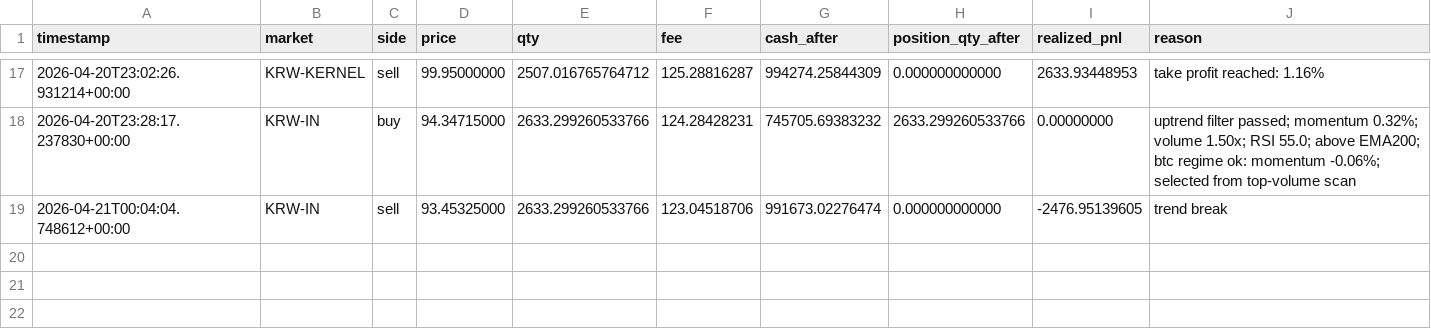
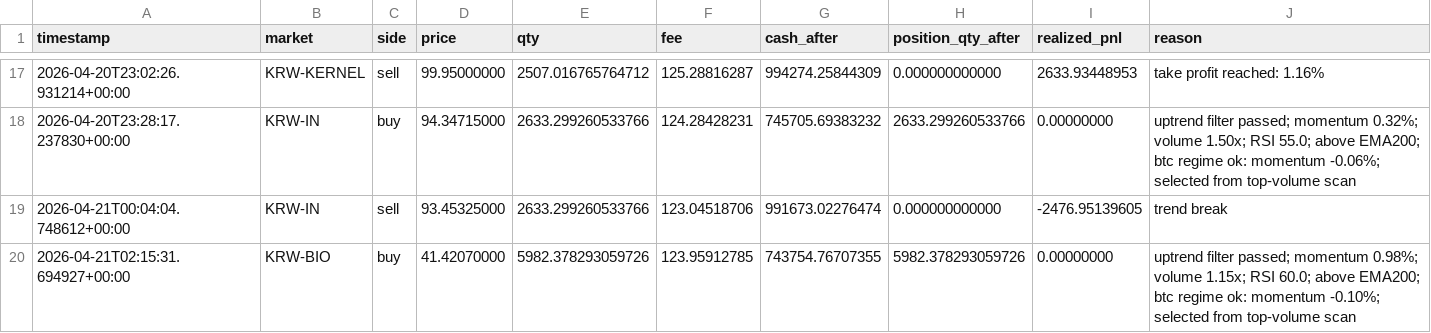
Before and after one commit to SangJunPark1/coin-backup-20260422, a CSV file: 2026-04-19-3d-r/data/cloud_trades.csv, drawn as a sheet; only a part is shown, gaps mark what is left out.

```diff
--- a/2026-04-19-3d-r/data/cloud_trades.csv
+++ b/2026-04-19-3d-r/data/cloud_trades.csv
@@ -19 +19,2 @@ timestamp,market,side,price,qty,fee,cash_after,position_qty_after,realized_pnl,r
 2026-04-21T00:04:04.748612+00:00,KRW-IN,sell,93.45325000,2633.299260533766,123.04518706,991673.02276474,0.000000000000,-2476.95139605,trend break
+2026-04-21T02:15:31.694927+00:00,KRW-BIO,buy,41.42070000,5982.378293059726,123.95912785,743754.76707355,5982.378293059726,0.00000000,uptrend filter passed; momentum 0.98%; volume 1.15x; RSI 60.0; above EMA200; btc regime ok: momentum -0.10%; selected from top-volume scan
```
Also changed, not shown: 4 other files.
